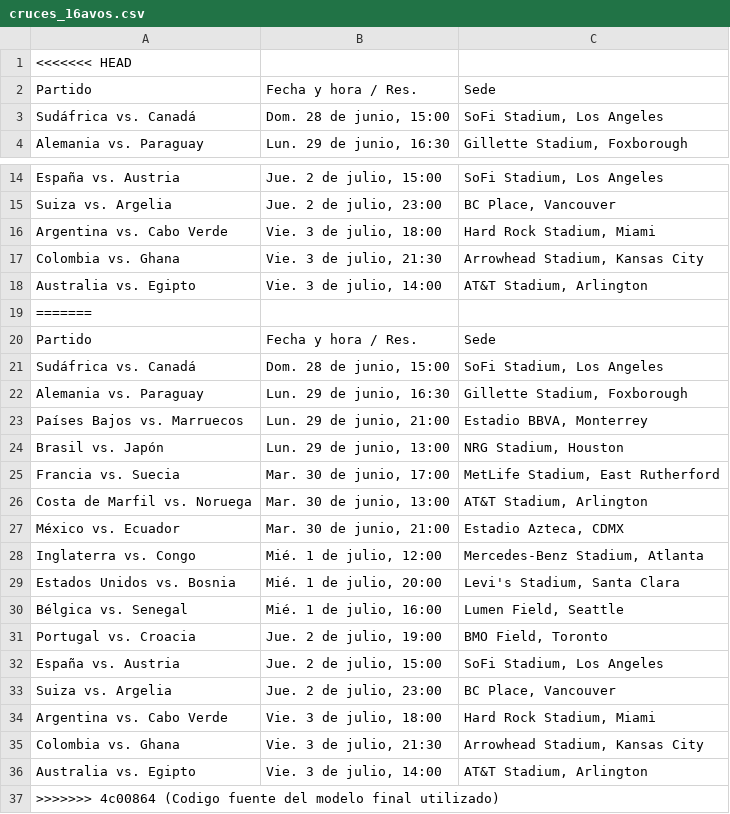
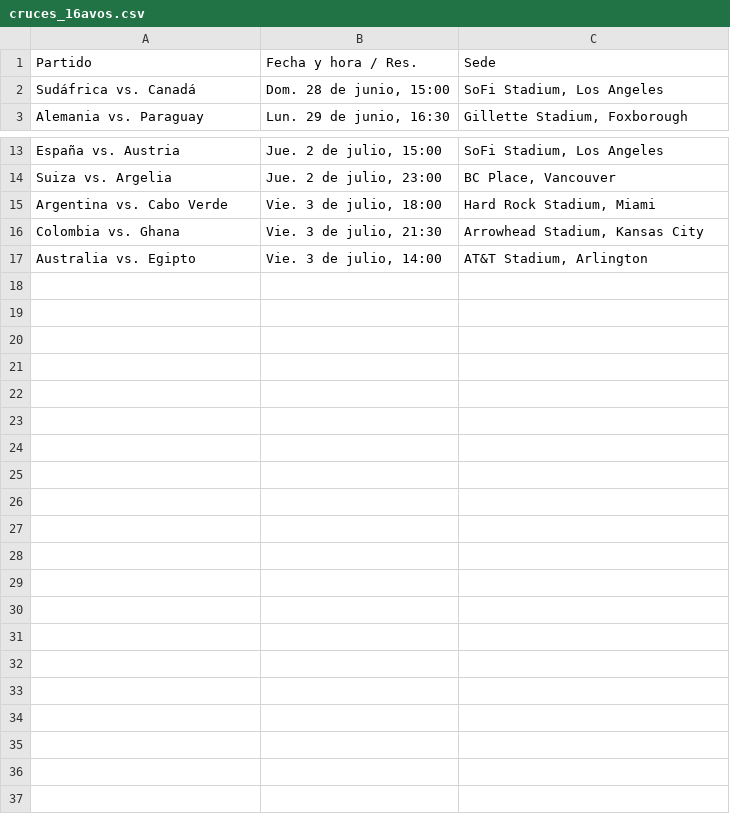
Before and after one commit to JHENUAR/Predicci-n_Mundial, a CSV file: Data/cruces_16avos.csv, drawn as a sheet; only a part is shown, gaps mark what is left out; the diff names each change by its address in the sheet, - before the commit and + after, or states it on an @@ line.

Commit message:
Se actualiza el proyecto

```diff
--- a/Data/cruces_16avos.csv
+++ b/Data/cruces_16avos.csv
-row 1: <<<<<<< HEAD
-row 19: =======
-row 20: Partido | Fecha y hora / Res. | Sede
-row 21: Sudáfrica vs. Canadá | Dom. 28 de junio, 15:00 | SoFi Stadium, Los Angeles
-row 22: Alemania vs. Paraguay | Lun. 29 de junio, 16:30 | Gillette Stadium, Foxborough
-row 23: Países Bajos vs. Marruecos | Lun. 29 de junio, 21:00 | Estadio BBVA, Monterrey
-row 24: Brasil vs. Japón | Lun. 29 de junio, 13:00 | NRG Stadium, Houston
-row 25: Francia vs. Suecia | Mar. 30 de junio, 17:00 | MetLife Stadium, East Rutherford
-row 26: Costa de Marfil vs. Noruega | Mar. 30 de junio, 13:00 | AT&T Stadium, Arlington
-row 27: México vs. Ecuador | Mar. 30 de junio, 21:00 | Estadio Azteca, CDMX
-row 28: Inglaterra vs. Congo | Mié. 1 de julio, 12:00 | Mercedes-Benz Stadium, Atlanta
-row 29: Estados Unidos vs. Bosnia | Mié. 1 de julio, 20:00 | Levi's Stadium, Santa Clara
-row 30: Bélgica vs. Senegal | Mié. 1 de julio, 16:00 | Lumen Field, Seattle
-row 31: Portugal vs. Croacia | Jue. 2 de julio, 19:00 | BMO Field, Toronto
-row 32: España vs. Austria | Jue. 2 de julio, 15:00 | SoFi Stadium, Los Angeles
-row 33: Suiza vs. Argelia | Jue. 2 de julio, 23:00 | BC Place, Vancouver
-row 34: Argentina vs. Cabo Verde | Vie. 3 de julio, 18:00 | Hard Rock Stadium, Miami
-row 35: Colombia vs. Ghana | Vie. 3 de julio, 21:30 | Arrowhead Stadium, Kansas City
-row 36: Australia vs. Egipto | Vie. 3 de julio, 14:00 | AT&T Stadium, Arlington
-row 37: >>>>>>> 4c00864 (Codigo fuente del modelo final utilizado)
```
